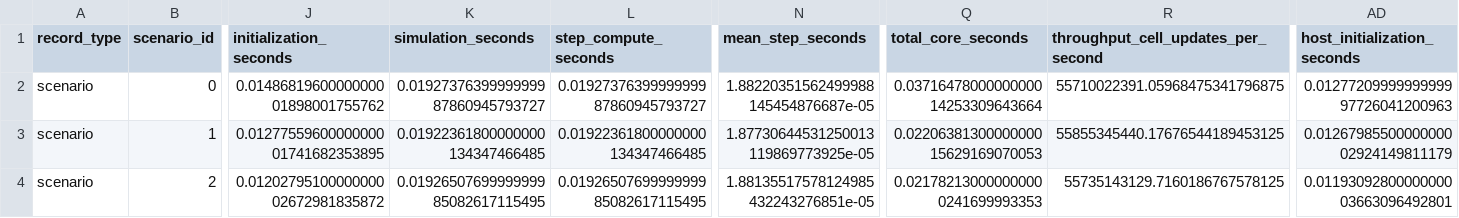
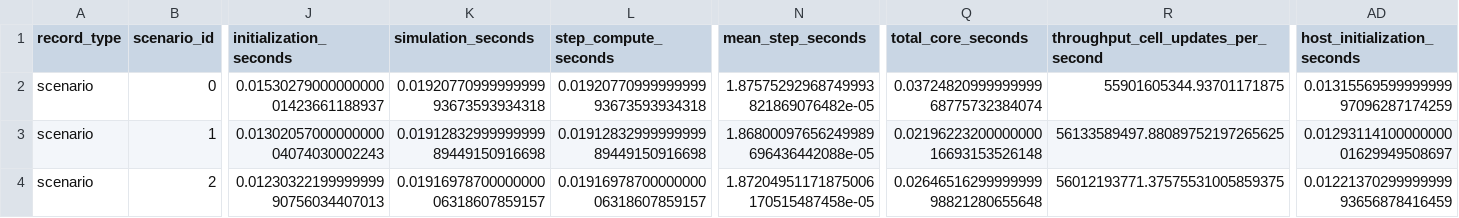
Before and after one commit to Ximamon/EMBER, a CSV file: results/profiling/cuda_nsys/summary.csv, drawn as a sheet; only a part is shown, gaps mark what is left out; the diff covers the shown part only; the diff names each change by its address in the sheet, - before the commit and + after, or states it on an @@ line.

```diff
--- a/results/profiling/cuda_nsys/summary.csv
+++ b/results/profiling/cuda_nsys/summary.csv
-J2 (initialization_seconds): 0.0148681960000000001898001755762
+J2 (initialization_seconds): 0.0153027900000000001423661188937
-K2 (simulation_seconds): 0.0192737639999999987860945793727
+K2 (simulation_seconds): 0.0192077099999999993673593934318
-L2 (step_compute_seconds): 0.0192737639999999987860945793727
+L2 (step_compute_seconds): 0.0192077099999999993673593934318
-N2 (mean_step_seconds): 1.88220351562499988145454876687e-05
+N2 (mean_step_seconds): 1.87575292968749993821869076482e-05
-Q2 (total_core_seconds): 0.0371647800000000014253309643664
+Q2 (total_core_seconds): 0.0372482099999999968775732384074
-R2: 55710022391.05968475341796875
+R2: 55901605344.93701171875
-AD2 (host_initialization_seconds): 0.0127720999999999997726041200963
+AD2 (host_initialization_seconds): 0.0131556959999999997096287174259
-J3 (initialization_seconds): 0.0127755960000000001741682353895
+J3 (initialization_seconds): 0.0130205700000000004074030002243
-K3 (simulation_seconds): 0.01922361800000000134347466485
+K3 (simulation_seconds): 0.0191283299999999989449150916698
-L3 (step_compute_seconds): 0.01922361800000000134347466485
+L3 (step_compute_seconds): 0.0191283299999999989449150916698
-N3 (mean_step_seconds): 1.87730644531250013119869773925e-05
+N3 (mean_step_seconds): 1.86800097656249989696436442088e-05
-Q3 (total_core_seconds): 0.0220638130000000015629169070053
+Q3 (total_core_seconds): 0.0219622320000000016693153526148
-R3: 55855345440.17676544189453125
+R3: 56133589497.88089752197265625
-AD3 (host_initialization_seconds): 0.0126798550000000002924149811179
+AD3 (host_initialization_seconds): 0.0129311410000000001629949508697
-J4 (initialization_seconds): 0.0120279510000000002672981835872
+J4 (initialization_seconds): 0.0123032219999999990756034407013
-K4 (simulation_seconds): 0.0192650769999999985082617115495
+K4 (simulation_seconds): 0.0191697870000000006318607859157
-L4 (step_compute_seconds): 0.0192650769999999985082617115495
+L4 (step_compute_seconds): 0.0191697870000000006318607859157
-N4 (mean_step_seconds): 1.88135517578124985432243276851e-05
+N4 (mean_step_seconds): 1.87204951171875006170515487458e-05
-Q4 (total_core_seconds): 0.021782130000000000241699993353
+Q4 (total_core_seconds): 0.0264651629999999998821280655648
-R4: 55735143129.7160186767578125
+R4: 56012193771.37575531005859375
-AD4 (host_initialization_seconds): 0.0119309280000000003663096492801
+AD4 (host_initialization_seconds): 0.0122137029999999993656878416459
```
Also changed, not shown: 1 added row, 1 removed row and 60 edited cells elsewhere in this file, results/profiling/mpi_cuda_nsys/summary.csv, 8 other files.
